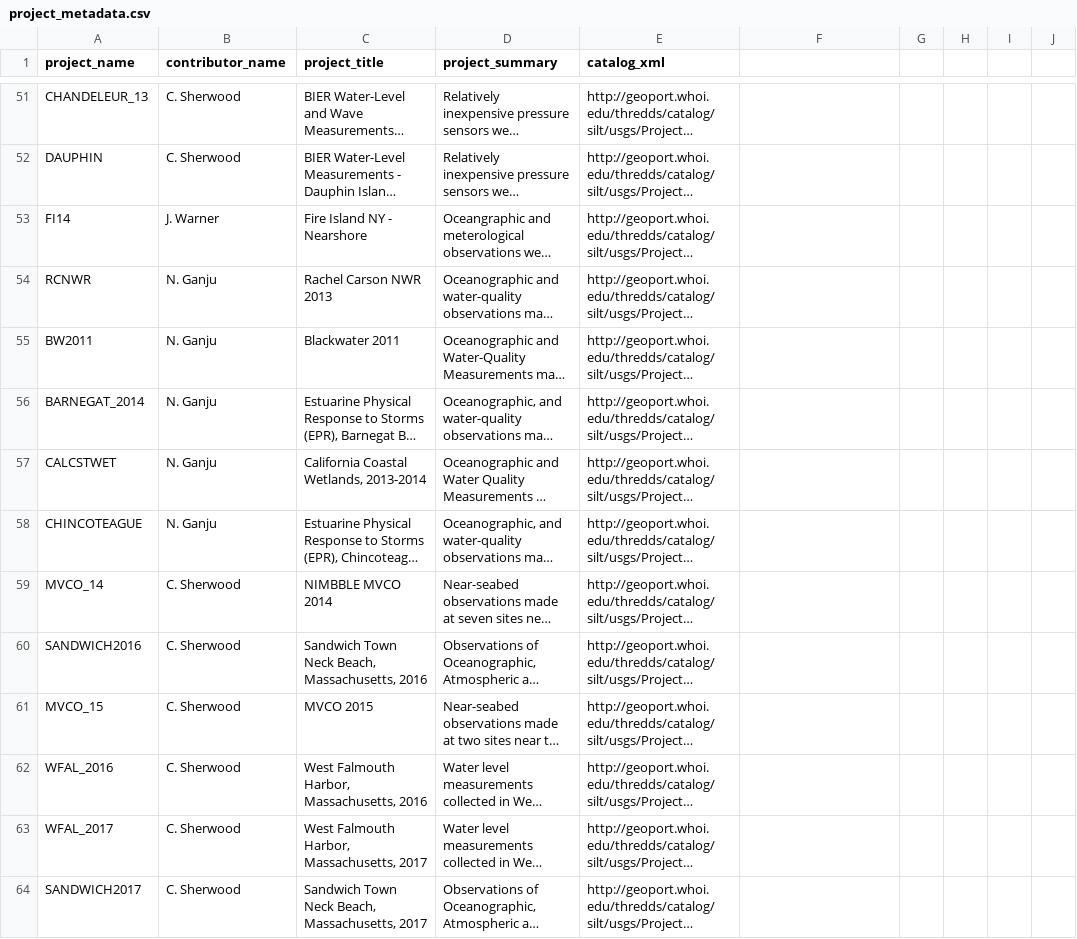
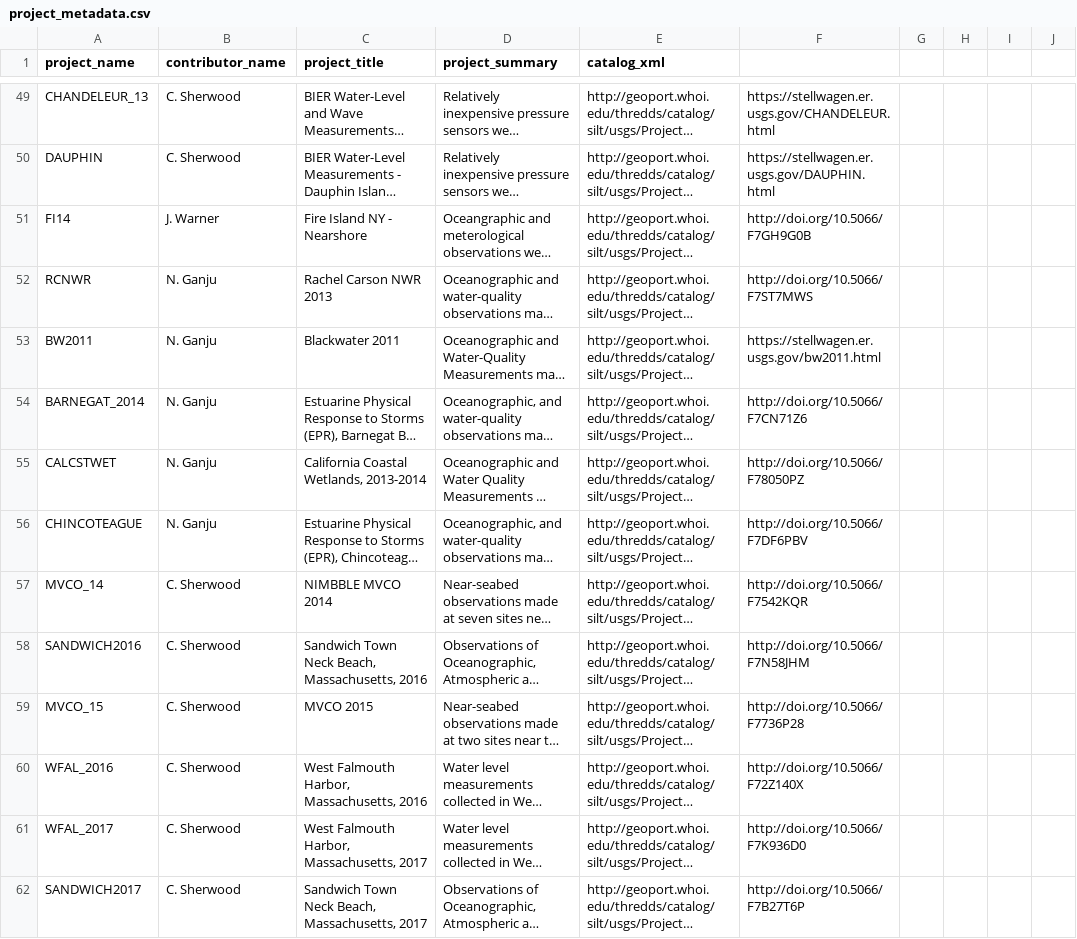
Before and after one commit to USGS-CMG/usgs-cmg-portal, a CSV file: woods_hole_obs_data/project_metadata.csv, drawn as a sheet; only a part is shown, gaps mark what is left out; long unchanged cells end in …; addresses are those after the commit; the diff covers the shown part only; the diff names each change by its address in the sheet, - before the commit and + after, or states it on an @@ line.

```diff
--- a/woods_hole_obs_data/project_metadata.csv
+++ b/woods_hole_obs_data/project_metadata.csv
-F49: (empty)
+F49: https://stellwagen.er.usgs.gov/CHANDELEUR.html
-F50: (empty)
+F50: https://stellwagen.er.usgs.gov/DAUPHIN.html
-F51: (empty)
+F51: http://doi.org/10.5066/F7GH9G0B
-F52: (empty)
+F52: http://doi.org/10.5066/F7ST7MWS
-F53: (empty)
+F53: https://stellwagen.er.usgs.gov/bw2011.html
-F54: (empty)
+F54: http://doi.org/10.5066/F7CN71Z6
-F55: (empty)
+F55: http://doi.org/10.5066/F78050PZ
-F56: (empty)
+F56: http://doi.org/10.5066/F7DF6PBV
-F57: (empty)
+F57: http://doi.org/10.5066/F7542KQR
-F58: (empty)
+F58: http://doi.org/10.5066/F7N58JHM
-F59: (empty)
+F59: http://doi.org/10.5066/F7736P28
-F60: (empty)
+F60: http://doi.org/10.5066/F72Z140X
-F61: (empty)
+F61: http://doi.org/10.5066/F7K936D0
-F62: (empty)
+F62: http://doi.org/10.5066/F7B27T6P
```
Also changed, not shown: 2 removed rows and 57 edited cells elsewhere in this file.
